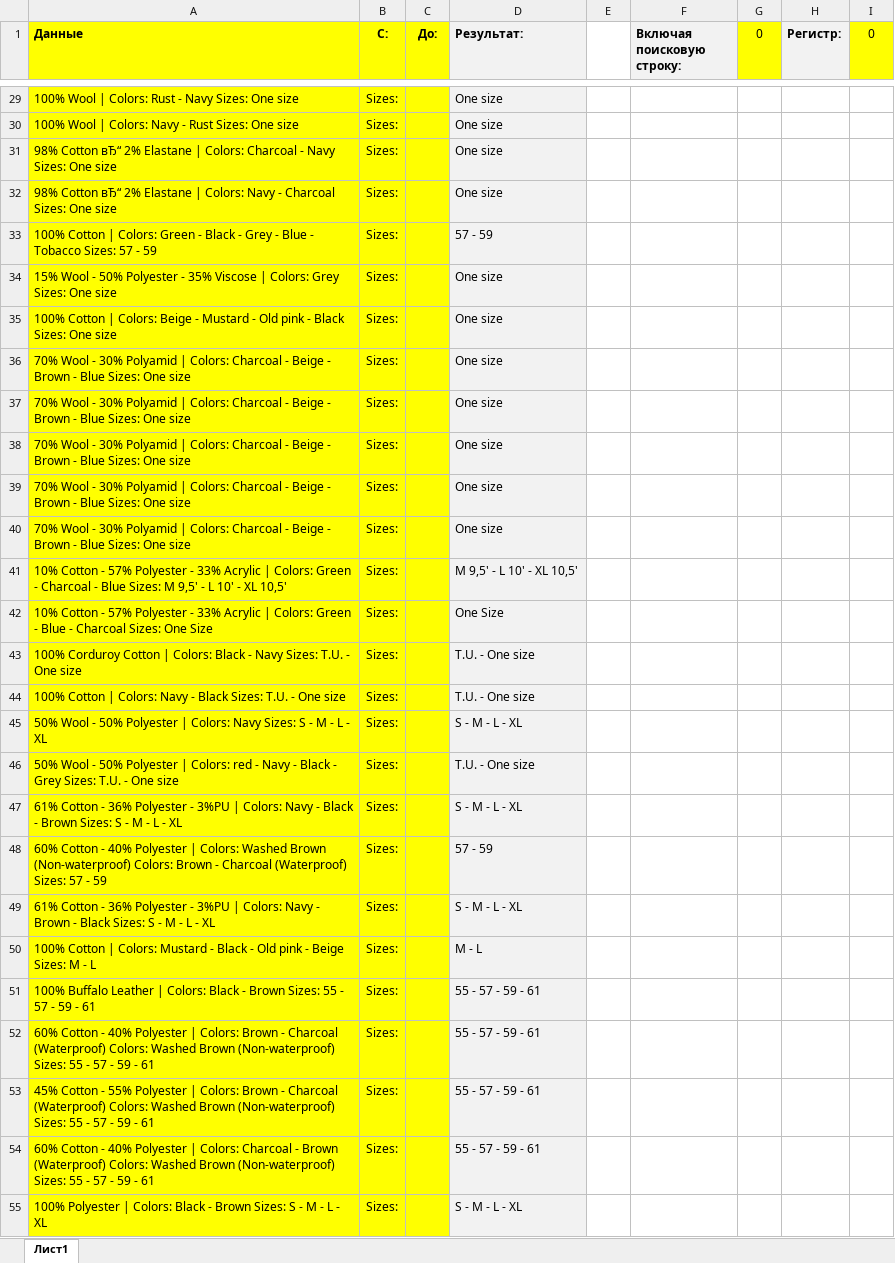
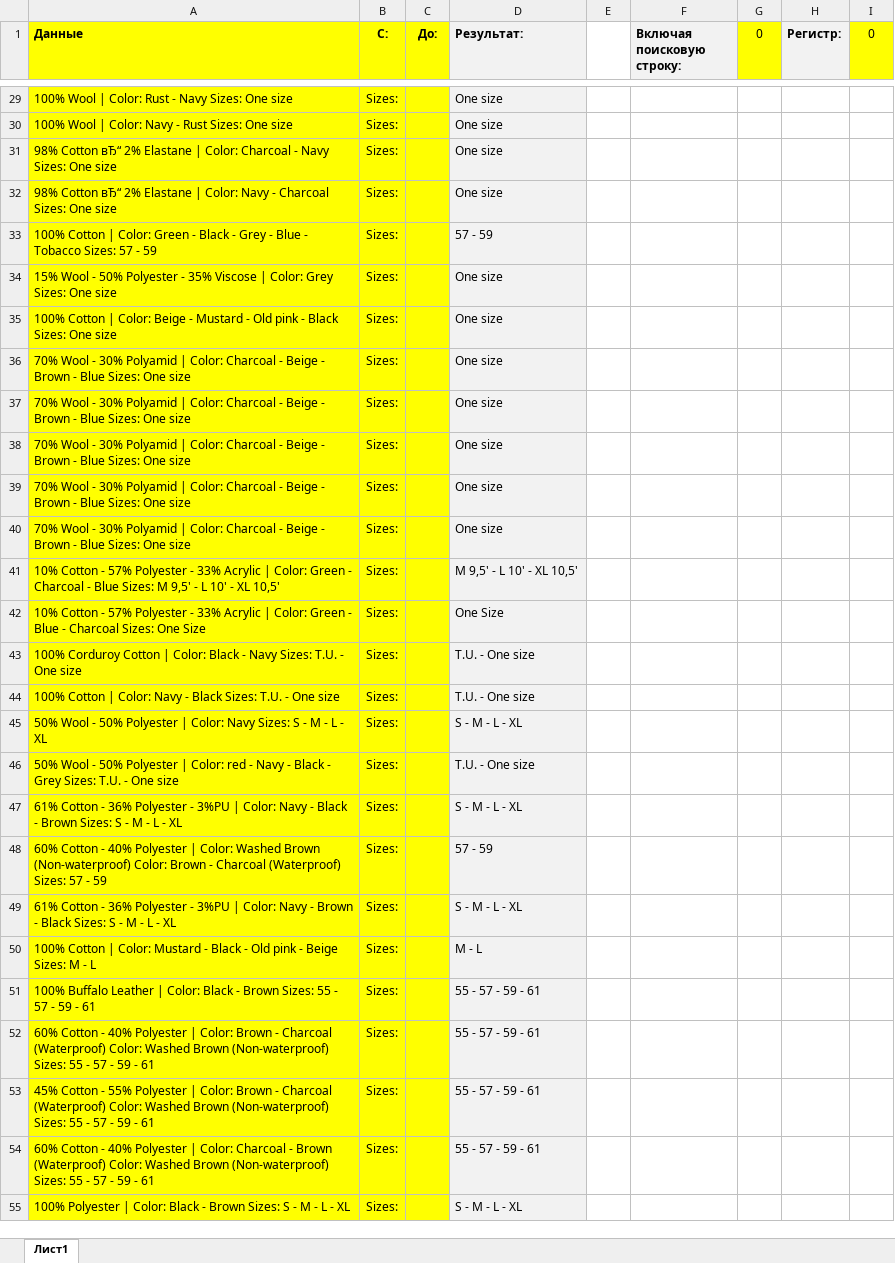
Before and after one commit to seyanaracore/HatsAndCaps, an Excel workbook: Excel/Reg.xlsx, sheet Лист1, drawn as a sheet; only a part is shown, gaps mark what is left out; values as stored, in another font and other column widths than the file's, no borders; the diff covers the shown part only; the diff names each change by its address in the sheet, - before the commit and + after, or states it on an @@ line.

```diff
--- a/Excel/Reg.xlsx (sheet Лист1)
+++ b/Excel/Reg.xlsx (sheet Лист1)
-A29 (Данные): …Wool | Colors: Rust -…
+A29 (Данные): …Wool | Color: Rust -…
-A30 (Данные): …Wool | Colors: Navy -…
+A30 (Данные): …Wool | Color: Navy -…
-A31 (Данные): …Elastane | Colors: Charcoal -…
+A31 (Данные): …Elastane | Color: Charcoal -…
-A32 (Данные): …Elastane | Colors: Navy -…
+A32 (Данные): …Elastane | Color: Navy -…
-A33 (Данные): …Cotton | Colors: Green -…
+A33 (Данные): …Cotton | Color: Green -…
-A34 (Данные): …Viscose | Colors: Grey Sizes:…
+A34 (Данные): …Viscose | Color: Grey Sizes:…
-A35 (Данные): …Cotton | Colors: Beige -…
+A35 (Данные): …Cotton | Color: Beige -…
-A36:A40 (Данные): …Polyamid | Colors: Charcoal -…
+A36:A40 (Данные): …Polyamid | Color: Charcoal -…
-A41 (Данные): …Acrylic | Colors: Green -…
+A41 (Данные): …Acrylic | Color: Green -…
-A42 (Данные): …Acrylic | Colors: Green -…
+A42 (Данные): …Acrylic | Color: Green -…
-A43 (Данные): …Cotton | Colors: Black -…
+A43 (Данные): …Cotton | Color: Black -…
-A44 (Данные): …Cotton | Colors: Navy -…
+A44 (Данные): …Cotton | Color: Navy -…
-A45 (Данные): …Polyester | Colors: Navy Sizes:…
+A45 (Данные): …Polyester | Color: Navy Sizes:…
-A46 (Данные): …Polyester | Colors: red -…
+A46 (Данные): …Polyester | Color: red -…
-A47 (Данные): …3%PU | Colors: Navy -…
+A47 (Данные): …3%PU | Color: Navy -…
-A48 (Данные): …Polyester | Colors: Washed Brown (Non-waterproof) Colors: Brown -…
+A48 (Данные): …Polyester | Color: Washed Brown (Non-waterproof) Color: Brown -…
-A49 (Данные): …3%PU | Colors: Navy -…
+A49 (Данные): …3%PU | Color: Navy -…
-A50 (Данные): …Cotton | Colors: Mustard -…
+A50 (Данные): …Cotton | Color: Mustard -…
-A51 (Данные): …Leather | Colors: Black -…
+A51 (Данные): …Leather | Color: Black -…
-A52 (Данные): …Polyester | Colors: Brown - Charcoal (Waterproof) Colors: Washed Brown…
+A52 (Данные): …Polyester | Color: Brown - Charcoal (Waterproof) Color: Washed Brown…
-A53 (Данные): …Polyester | Colors: Brown - Charcoal (Waterproof) Colors: Washed Brown…
+A53 (Данные): …Polyester | Color: Brown - Charcoal (Waterproof) Color: Washed Brown…
-A54 (Данные): …Polyester | Colors: Charcoal - Brown (Waterproof) Colors: Washed Brown…
+A54 (Данные): …Polyester | Color: Charcoal - Brown (Waterproof) Color: Washed Brown…
-A55 (Данные): …Polyester | Colors: Black -…
+A55 (Данные): …Polyester | Color: Black -…
```
Also changed, not shown: 119 edited cells elsewhere in this sheet, Excel/Methods.xlsm, 4 other files.
